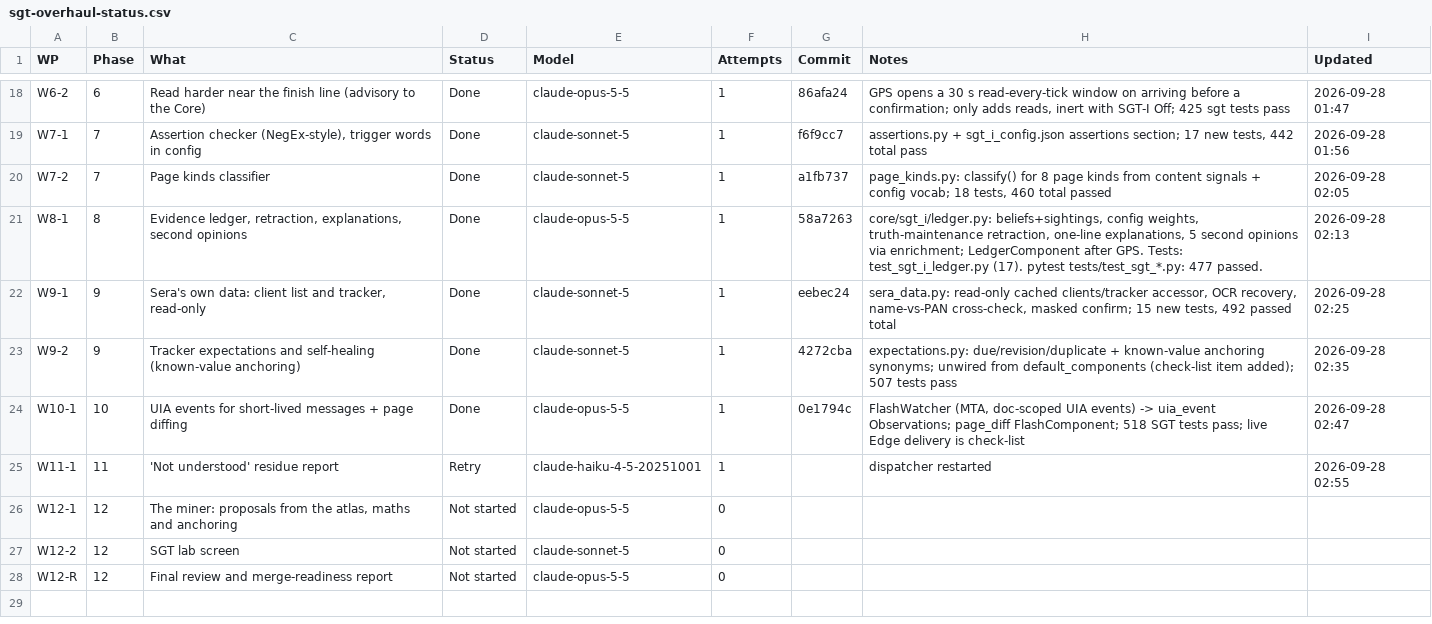
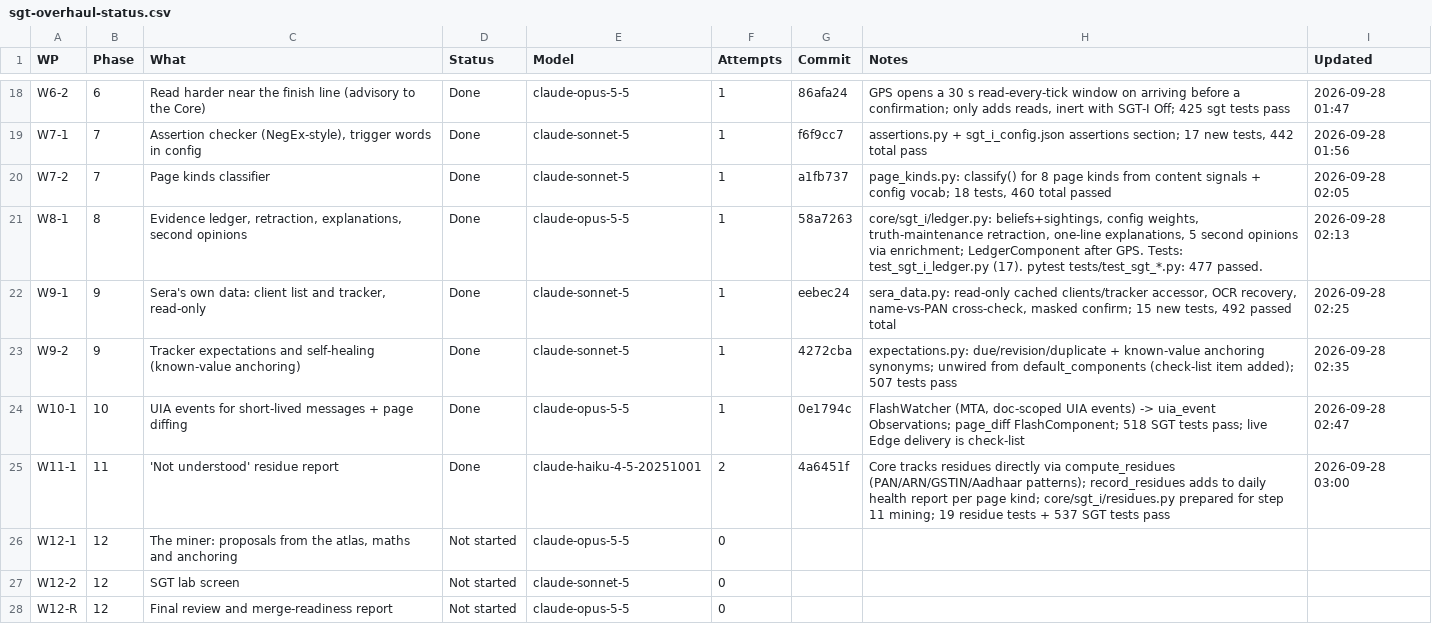
Before and after one commit to NexCardel/Project_Sera, a CSV file: docs/sgt-overhaul-status.csv, drawn as a sheet; only a part is shown, gaps mark what is left out.

```diff
--- a/docs/sgt-overhaul-status.csv
+++ b/docs/sgt-overhaul-status.csv
@@ -24,3 +24,3 @@ W9-2,9,Tracker expectations and self-healing (known-value anchoring),Done,claude
 W10-1,10,UIA events for short-lived messages + page diffing,Done,claude-opus-5-5,1,0e1794c,"FlashWatcher (MTA, doc-scoped UIA events) -> uia_event Observations; page_diff FlashComponent; 518 SGT tests pass; live Edge delivery is check-list",2026-09-28 02:47
-W11-1,11,'Not understood' residue report,Retry,claude-haiku-4-5-20251001,1,,dispatcher restarted,2026-09-28 02:55
+W11-1,11,'Not understood' residue report,Done,claude-haiku-4-5-20251001,2,4a6451f,Core tracks residues directly via compute_residues (PAN/ARN/GSTIN/Aadhaar patterns); record_residues adds to daily health report per page kind; core/sgt_i/residues.py prepared for step 11 mining; 19 residue tests + 537 SGT tests pass,2026-09-28 03:00
 W12-1,12,"The miner: proposals from the atlas, maths and anchoring",Not started,claude-opus-5-5,0,,,
```
Also changed, not shown: docs/sgt-overhaul-runs.csv, 1 other file.
